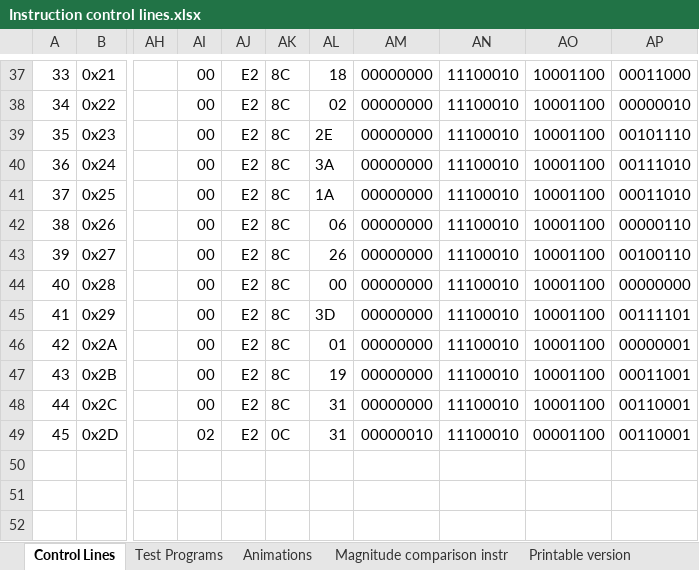
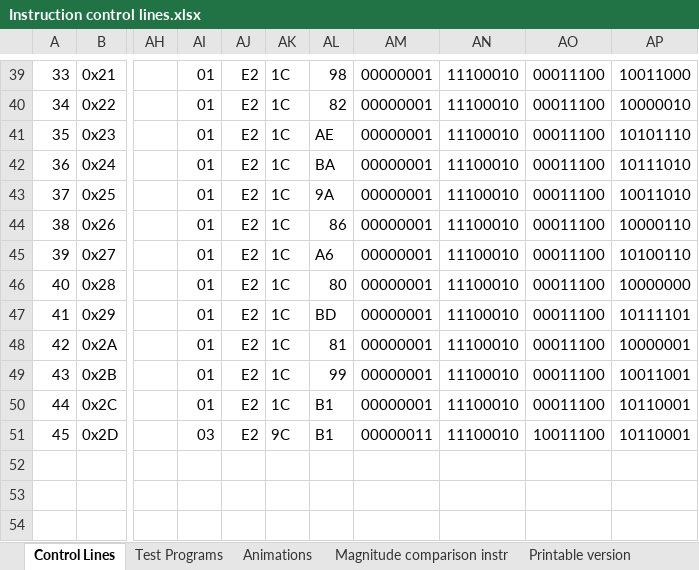
Before and after one commit to albs-br/jaca, an Excel workbook: 2nd gen - 8 bit cpu/Instruction control lines.xlsx, sheet Control Lines, drawn as a sheet; only a part is shown, gaps mark what is left out; values as stored, in another font and other column widths than the file's, no cell formats; addresses are those after the commit; the diff covers the shown part only; the diff names each change by its address in the sheet, - before the commit and + after, or states it on an @@ line.

Commit message:
Update docs

```diff
--- a/2nd gen - 8 bit cpu/Instruction control lines.xlsx (sheet Control Lines)
+++ b/2nd gen - 8 bit cpu/Instruction control lines.xlsx (sheet Control Lines)
-AI39:AI50: 00
+AI39:AI50: 01
-AK39:AK50: 8C
+AK39:AK50: 1C
-AL39: 18
+AL39: 98
-AM39:AM50: 00000000
+AM39:AM50: 00000001
-AO39:AO50: 10001100
+AO39:AO50: 00011100
-AP39: 00011000
+AP39: 10011000
-AL40: 02
+AL40: 82
-AP40: 00000010
+AP40: 10000010
-AL41: 2E
+AL41: AE
-AP41: 00101110
+AP41: 10101110
-AL42: 3A
+AL42: BA
-AP42: 00111010
+AP42: 10111010
-AL43: 1A
+AL43: 9A
-AP43: 00011010
+AP43: 10011010
-AL44: 06
+AL44: 86
-AP44: 00000110
+AP44: 10000110
-AL45: 26
+AL45: A6
-AP45: 00100110
+AP45: 10100110
-AL46: 00
+AL46: 80
-AP46: 00000000
+AP46: 10000000
-AL47: 3D
+AL47: BD
-AP47: 00111101
+AP47: 10111101
-AL48: 01
+AL48: 81
-AP48: 00000001
+AP48: 10000001
-AL49: 19
+AL49: 99
-AP49: 00011001
+AP49: 10011001
-AL50:AL51: 31
+AL50:AL51: B1
-AP50:AP51: 00110001
+AP50:AP51: 10110001
-AI51: 02
+AI51: 03
-AK51: 0C
+AK51: 9C
-AM51: 00000010
+AM51: 00000011
-AO51: 00001100
+AO51: 10011100
```
Also changed, not shown: 2 added rows and 128 edited cells elsewhere in this sheet, cell formats, formulas that keep their value, hidden cells.
